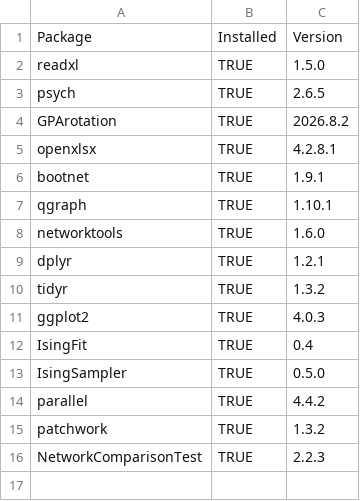
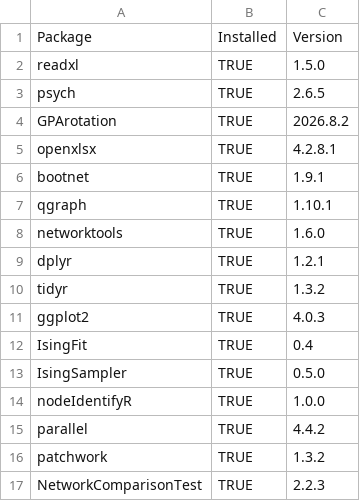
Before and after one commit to 1057137713-netizen/oral-cancer-symptom-network-analysis, a CSV file: session_info/package_versions.csv, drawn as a sheet.

```diff
--- a/session_info/package_versions.csv
+++ b/session_info/package_versions.csv
@@ -13,2 +13,3 @@
 "IsingSampler",TRUE,"0.5.0"
+"nodeIdentifyR",TRUE,"1.0.0"
 "parallel",TRUE,"4.4.2"
```
Also changed, not shown: 2 other files.
